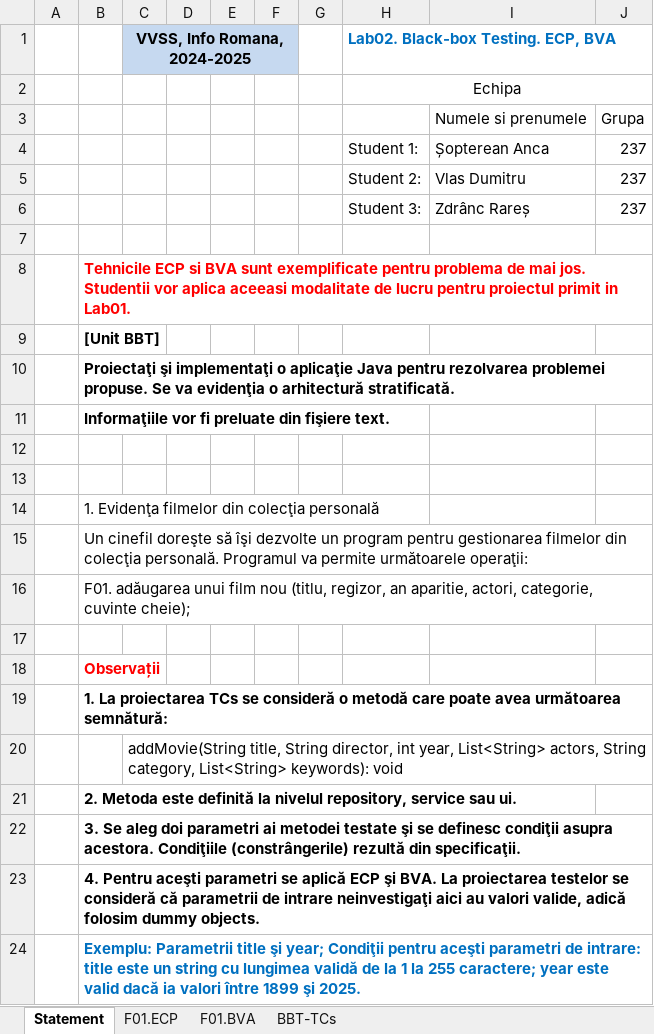
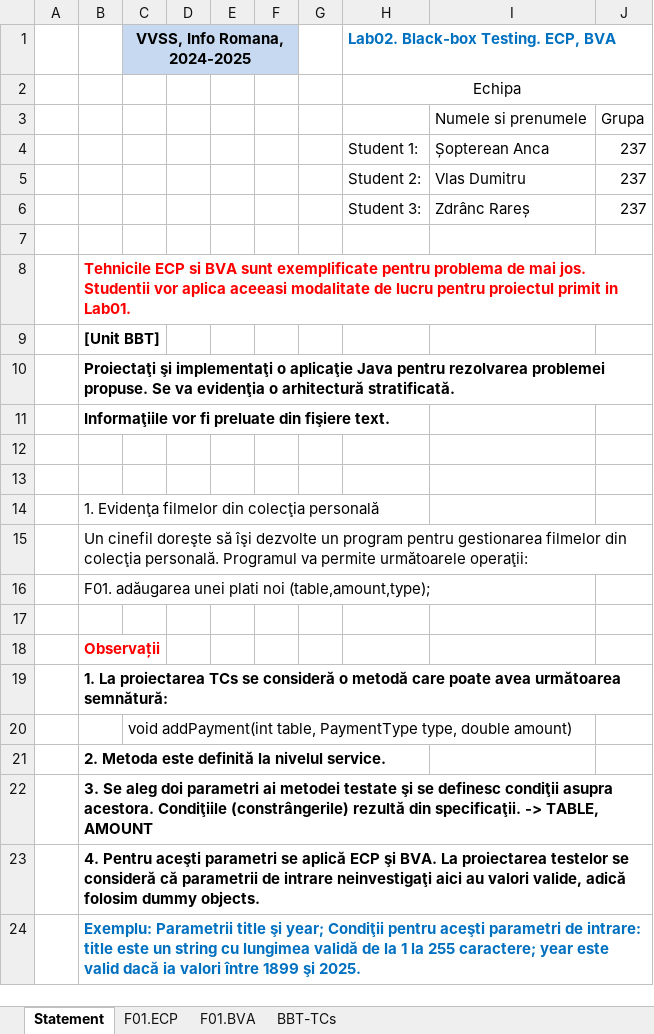
Before and after one commit to VVSS-Laborator2025/PizzaShop, an Excel workbook: Docs/Lab2/Lab02_BBT_TCs_Form_Rezolvat.xlsx, sheet Statement, drawn as a sheet; values as stored, in another font and other column widths than the file's, no borders; the diff names each change by its address in the sheet, - before the commit and + after, or states it on an @@ line.

```diff
--- a/Docs/Lab2/Lab02_BBT_TCs_Form_Rezolvat.xlsx (sheet Statement)
+++ b/Docs/Lab2/Lab02_BBT_TCs_Form_Rezolvat.xlsx (sheet Statement)
-B16: F01. adăugarea unui film nou (titlu, regizor, an aparitie, actori, categorie, cuvinte cheie);
+B16: F01. adăugarea unei plati noi (table,amount,type);
-C20 (VVSS, Info Romana, 2024-2025): addMovie(String title, String director, int year, List<String> actors, String category, List<String> keywords): void
+C20 (VVSS, Info Romana, 2024-2025): void addPayment(int table, PaymentType type, double amount)
-B21: …la nivelul repository, service sau ui.
+B21: …la nivelul service.
-B22: …din specificaţii.
+B22: …din specificaţii. -> TABLE, AMOUNT
```
Also changed, not shown: sheet F01.BVA, sheet BBT-TCs, sheet F01.ECP, 10 other files.
